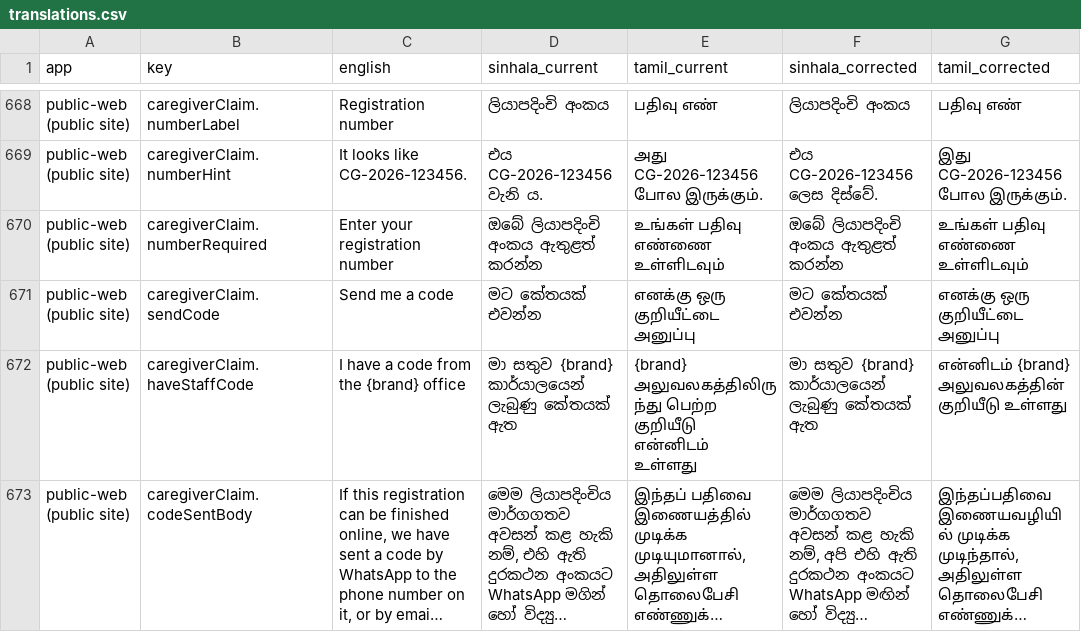
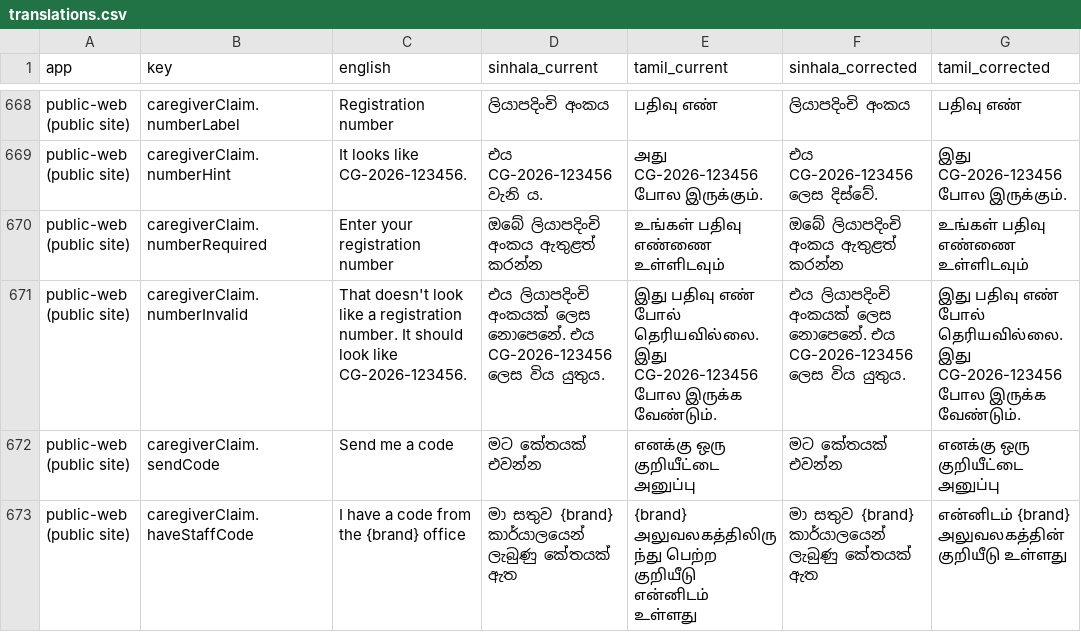
Before and after one commit to anjana55/care_link, a CSV file: i18n-review/translations.csv, drawn as a sheet; only a part is shown, gaps mark what is left out; the shorter side is filled out with more unchanged rows; long unchanged cells end in ….

```diff
--- a/i18n-review/translations.csv
+++ b/i18n-review/translations.csv
@@ -670,2 +670,3 @@ public-web  (public site),caregiverClaim.numberHint,It looks like CG-2026-123456
 public-web  (public site),caregiverClaim.numberRequired,Enter your registration number,ඔබේ ලියාපදිංචි අංකය ඇතුළත් කරන්න,உங்கள் பதிவு எண்ணை உள்ளிடவும்,ඔබේ ලියාපදිංචි අංකය ඇතුළත් කරන්න,உங்கள் பதிவு எண்ணை உள்ளிடவும்
+public-web  (public site),caregiverClaim.numberInvalid,"That doesn't look like a registration number. It should look like CG-2026-123456.",එය ලියාපදිංචි අංකයක් ලෙස නොපෙනේ. එය CG-2026-123456 ලෙස විය යුතුය.,இது பதிவு எண் போல் தெரியவில்லை. இது CG-2026-123456 போல இருக்க வேண்டும்.,එය ලියාපදිංචි අංකයක් ලෙස නොපෙනේ. එය CG-2026-123456 ලෙස විය යුතුය.,இது பதிவு எண் போல் தெரியவில்லை. இது CG-2026-123456 போல இருக்க வேண்டும்.
 public-web  (public site),caregiverClaim.sendCode,Send me a code,මට කේතයක් එවන්න,எனக்கு ஒரு குறியீட்டை அனுப்பு,මට කේතයක් එවන්න,எனக்கு ஒரு குறியீட்டை அனுப்பு
```
Also changed, not shown: 9 other files.
